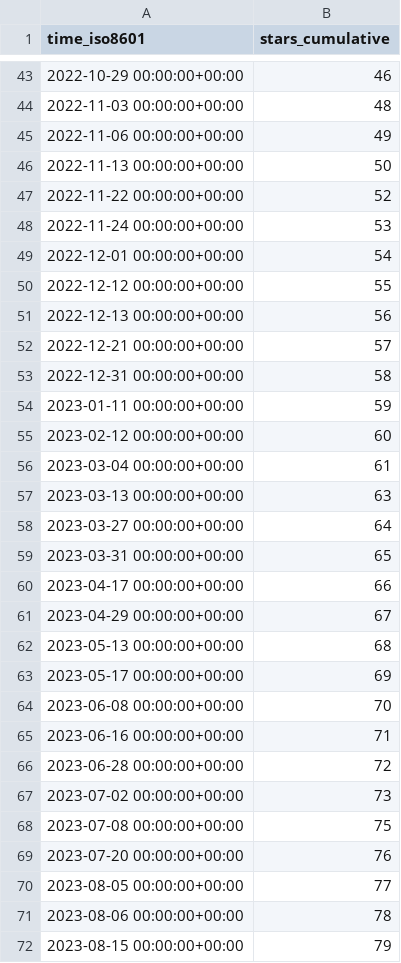
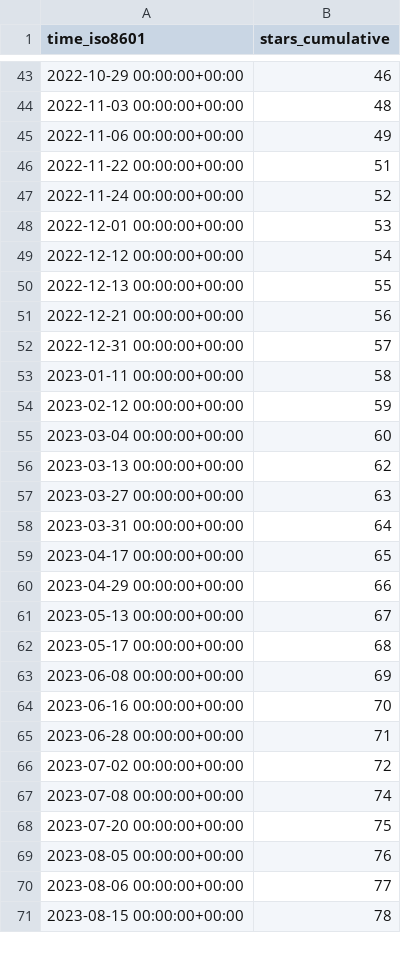
Before and after one commit to BlankTMing/SteamDepotDownloaderGUI, a CSV file: mmvanheusden/SteamDepotDownloaderGUI/ghrs-data/stargazers.csv, drawn as a sheet; only a part is shown, gaps mark what is left out; the diff covers the shown part only.

```diff
--- a/mmvanheusden/SteamDepotDownloaderGUI/ghrs-data/stargazers.csv
+++ b/mmvanheusden/SteamDepotDownloaderGUI/ghrs-data/stargazers.csv
@@ -45,28 +45,27 @@ time_iso8601,stars_cumulative
 2022-11-06 00:00:00+00:00,49
-2022-11-13 00:00:00+00:00,50
-2022-11-22 00:00:00+00:00,52
-2022-11-24 00:00:00+00:00,53
-2022-12-01 00:00:00+00:00,54
-2022-12-12 00:00:00+00:00,55
-2022-12-13 00:00:00+00:00,56
-2022-12-21 00:00:00+00:00,57
-2022-12-31 00:00:00+00:00,58
-2023-01-11 00:00:00+00:00,59
-2023-02-12 00:00:00+00:00,60
-2023-03-04 00:00:00+00:00,61
-2023-03-13 00:00:00+00:00,63
-2023-03-27 00:00:00+00:00,64
-2023-03-31 00:00:00+00:00,65
-2023-04-17 00:00:00+00:00,66
-2023-04-29 00:00:00+00:00,67
-2023-05-13 00:00:00+00:00,68
-2023-05-17 00:00:00+00:00,69
-2023-06-08 00:00:00+00:00,70
-2023-06-16 00:00:00+00:00,71
-2023-06-28 00:00:00+00:00,72
-2023-07-02 00:00:00+00:00,73
-2023-07-08 00:00:00+00:00,75
-2023-07-20 00:00:00+00:00,76
-2023-08-05 00:00:00+00:00,77
-2023-08-06 00:00:00+00:00,78
-2023-08-15 00:00:00+00:00,79
+2022-11-22 00:00:00+00:00,51
+2022-11-24 00:00:00+00:00,52
+2022-12-01 00:00:00+00:00,53
+2022-12-12 00:00:00+00:00,54
+2022-12-13 00:00:00+00:00,55
+2022-12-21 00:00:00+00:00,56
+2022-12-31 00:00:00+00:00,57
+2023-01-11 00:00:00+00:00,58
+2023-02-12 00:00:00+00:00,59
+2023-03-04 00:00:00+00:00,60
+2023-03-13 00:00:00+00:00,62
+2023-03-27 00:00:00+00:00,63
+2023-03-31 00:00:00+00:00,64
+2023-04-17 00:00:00+00:00,65
+2023-04-29 00:00:00+00:00,66
+2023-05-13 00:00:00+00:00,67
+2023-05-17 00:00:00+00:00,68
+2023-06-08 00:00:00+00:00,69
+2023-06-16 00:00:00+00:00,70
+2023-06-28 00:00:00+00:00,71
+2023-07-02 00:00:00+00:00,72
+2023-07-08 00:00:00+00:00,74
+2023-07-20 00:00:00+00:00,75
+2023-08-05 00:00:00+00:00,76
+2023-08-06 00:00:00+00:00,77
+2023-08-15 00:00:00+00:00,78
```
Also changed, not shown: 1 added row and 79 edited cells elsewhere in this file.
